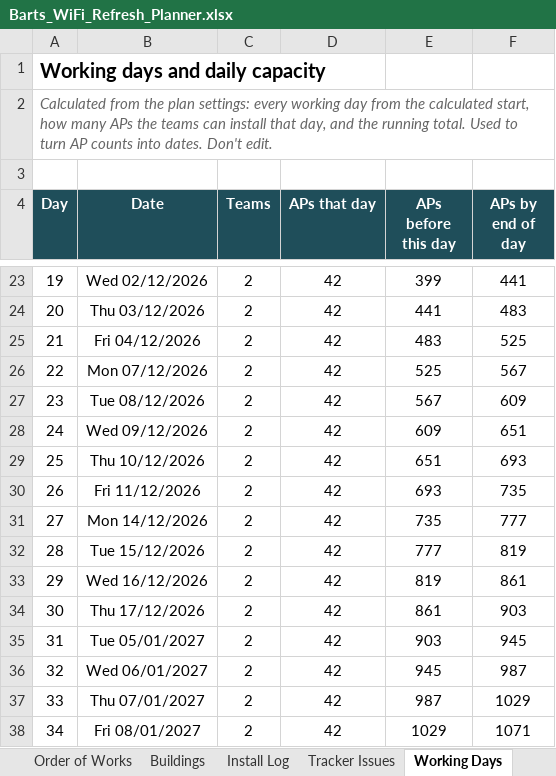
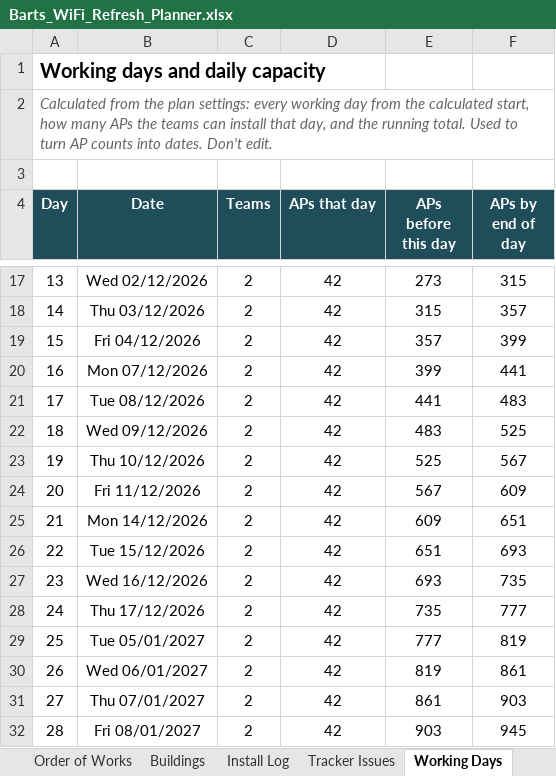
Before and after one commit to BartsHealth/ICT-Programme-Dashboard, an Excel workbook: Barts_WiFi_Refresh_Planner.xlsx, sheet Working Days, drawn as a sheet; only a part is shown, gaps mark what is left out; values as stored, in another font and other column widths than the file's, no borders; addresses are those after the commit; the diff covers the shown part only; the diff names each change by its address in the sheet, - before the commit and + after, or states it on an @@ line.

```diff
--- a/Barts_WiFi_Refresh_Planner.xlsx (sheet Working Days)
+++ b/Barts_WiFi_Refresh_Planner.xlsx (sheet Working Days)
@@ column A (Day) renumbered between rows 5 and 398 @@
-E17 (APs before this day): 399
+E17 (APs before this day): 273
-F17 (APs by end of day): 441
+F17 (APs by end of day): 315
-E18 (APs before this day): 441
+E18 (APs before this day): 315
-F18 (APs by end of day): 483
+F18 (APs by end of day): 357
-E19 (APs before this day): 483
+E19 (APs before this day): 357
-F19 (APs by end of day): 525
+F19 (APs by end of day): 399
-E20 (APs before this day): 525
+E20 (APs before this day): 399
-F20 (APs by end of day): 567
+F20 (APs by end of day): 441
-E21 (APs before this day): 567
+E21 (APs before this day): 441
-F21 (APs by end of day): 609
+F21 (APs by end of day): 483
-E22 (APs before this day): 609
+E22 (APs before this day): 483
-F22 (APs by end of day): 651
+F22 (APs by end of day): 525
-E23 (APs before this day): 651
+E23 (APs before this day): 525
-F23 (APs by end of day): 693
+F23 (APs by end of day): 567
-E24 (APs before this day): 693
+E24 (APs before this day): 567
-F24 (APs by end of day): 735
+F24 (APs by end of day): 609
-E25 (APs before this day): 735
+E25 (APs before this day): 609
-F25 (APs by end of day): 777
+F25 (APs by end of day): 651
-E26 (APs before this day): 777
+E26 (APs before this day): 651
-F26 (APs by end of day): 819
+F26 (APs by end of day): 693
-E27 (APs before this day): 819
+E27 (APs before this day): 693
-F27 (APs by end of day): 861
+F27 (APs by end of day): 735
-E28 (APs before this day): 861
+E28 (APs before this day): 735
-F28 (APs by end of day): 903
+F28 (APs by end of day): 777
-E29 (APs before this day): 903
+E29 (APs before this day): 777
-F29 (APs by end of day): 945
+F29 (APs by end of day): 819
-E30 (APs before this day): 945
+E30 (APs before this day): 819
-F30 (APs by end of day): 987
+F30 (APs by end of day): 861
-E31 (APs before this day): 987
+E31 (APs before this day): 861
-F31 (APs by end of day): 1029
+F31 (APs by end of day): 903
-E32 (APs before this day): 1029
+E32 (APs before this day): 903
-F32 (APs by end of day): 1071
+F32 (APs by end of day): 945
```
Also changed, not shown: 6 added rows, 6 removed rows and 756 edited cells elsewhere in this sheet, sheet Buildings, sheet Order of Works, sheet Install Log, formulas that keep their value, hidden cells, 1 other file.
